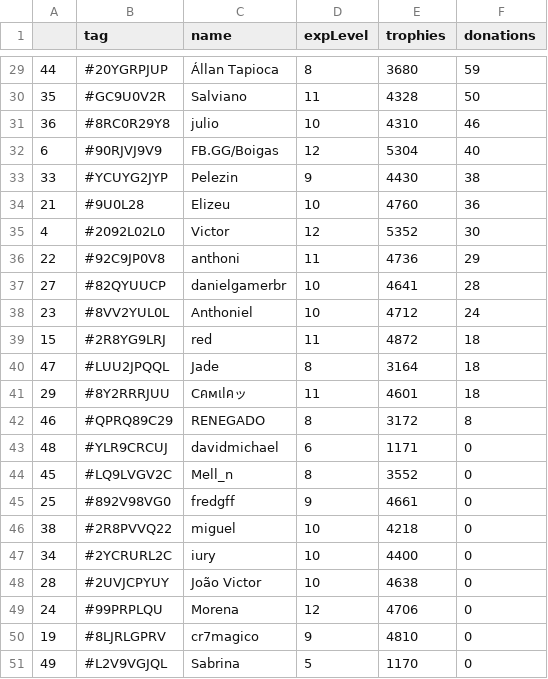
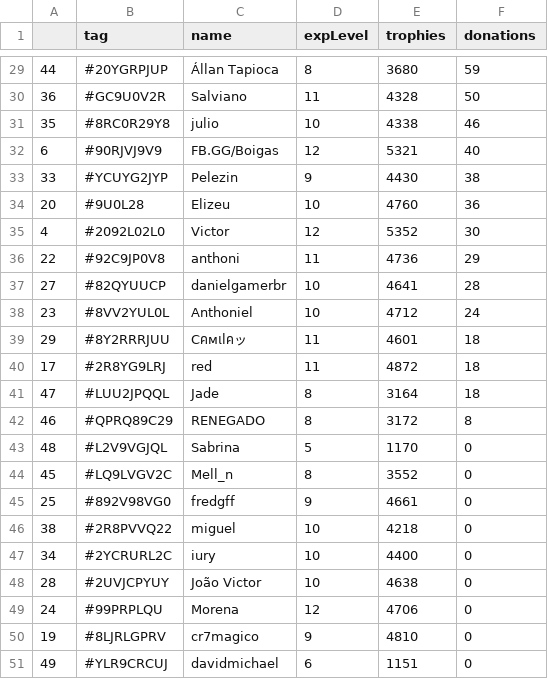
Before and after one commit to Brunopbb/APIClashRoyale, a CSV file: Members.csv, drawn as a sheet; only a part is shown, gaps mark what is left out; the diff covers the shown part only.

```diff
--- a/Members.csv
+++ b/Members.csv
@@ -29,7 +29,7 @@
 44,#20YGRPJUP,Állan Tapioca,8,3680,59
-35,#GC9U0V2R,Salviano,11,4328,50
-36,#8RC0R29Y8,julio,10,4310,46
-6,#90RJVJ9V9,FB.GG/Boigas,12,5304,40
+36,#GC9U0V2R,Salviano,11,4328,50
+35,#8RC0R29Y8,julio,10,4338,46
+6,#90RJVJ9V9,FB.GG/Boigas,12,5321,40
 33,#YCUYG2JYP,Pelezin,9,4430,38
-21,#9U0L28,Elizeu,10,4760,36
+20,#9U0L28,Elizeu,10,4760,36
 4,#2092L02L0,Victor,12,5352,30
@@ -38,7 +38,7 @@
 23,#8VV2YUL0L,Anthoniel,10,4712,24
-15,#2R8YG9LRJ,red,11,4872,18
+29,#8Y2RRRJUU,Cคмเlคッ,11,4601,18
+17,#2R8YG9LRJ,red,11,4872,18
 47,#LUU2JPQQL,Jade,8,3164,18
-29,#8Y2RRRJUU,Cคмเlคッ,11,4601,18
 46,#QPRQ89C29,RENEGADO,8,3172,8
-48,#YLR9CRCUJ,davidmichael,6,1171,0
+48,#L2V9VGJQL,Sabrina,5,1170,0
 45,#LQ9LVGV2C,Mell_n,8,3552,0
@@ -50,2 +50,2 @@
 19,#8LJRLGPRV,cr7magico,9,4810,0
-49,#L2V9VGJQL,Sabrina,5,1170,0
+49,#YLR9CRCUJ,davidmichael,6,1151,0
```
Also changed, not shown: 5 added rows, 5 removed rows and 19 edited cells elsewhere in this file, DataFinal.csv, 1 other file.
